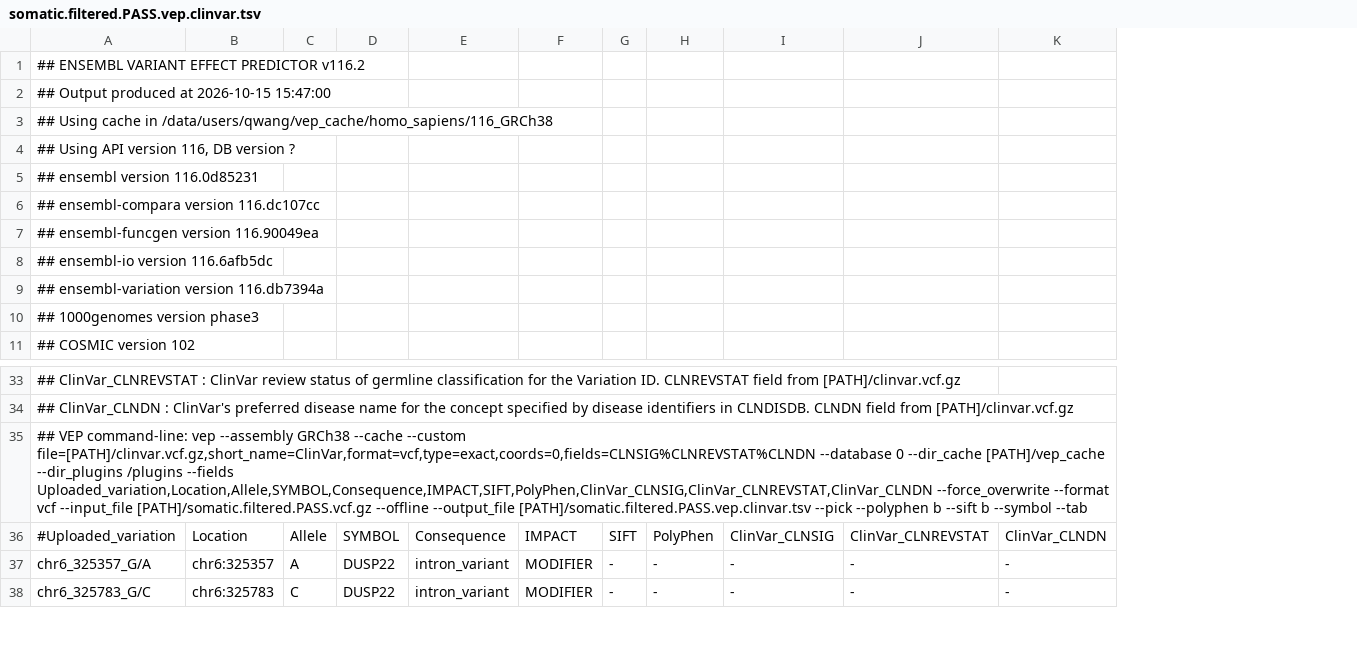
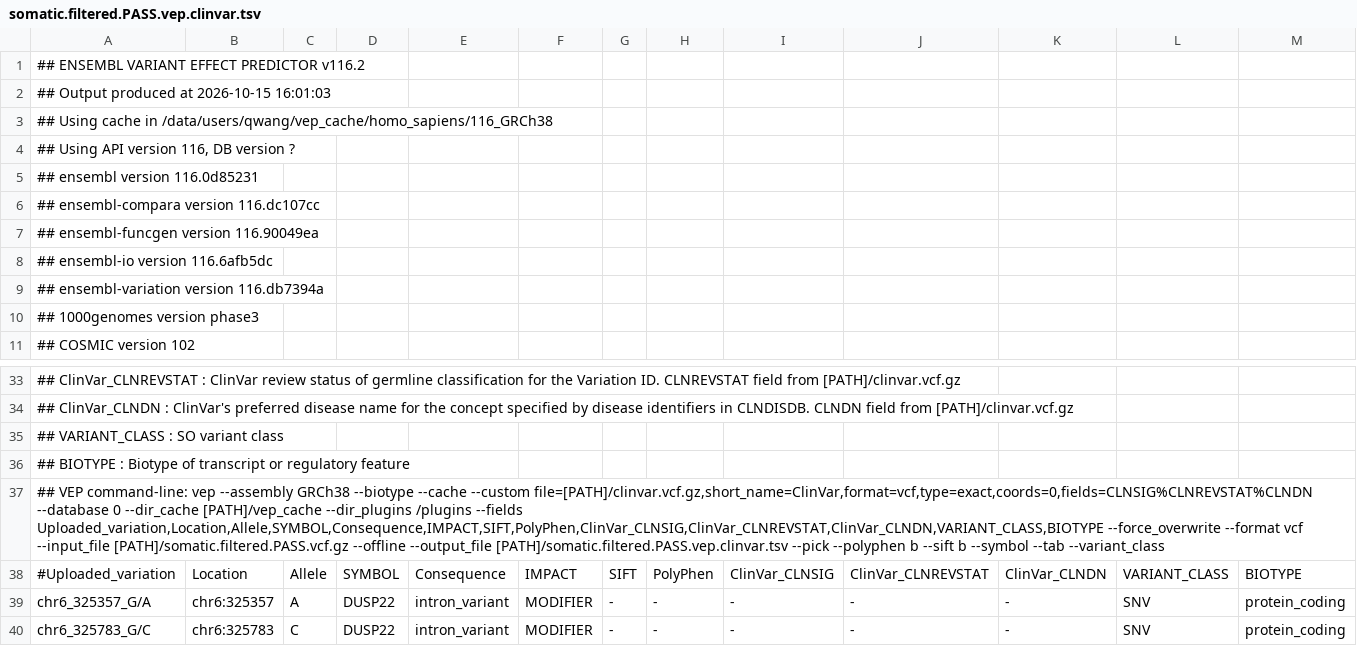
Before and after one commit to sirenfrappe/CancerGenomics, a TSV file: output/08_annotation/somatic.filtered.PASS.vep.clinvar.tsv, drawn as a sheet; only a part is shown, gaps mark what is left out; the diff names each change by its address in the sheet, - before the commit and + after, or states it on an @@ line.

Commit message:
annotation plot

```diff
--- a/output/08_annotation/somatic.filtered.PASS.vep.clinvar.tsv
+++ b/output/08_annotation/somatic.filtered.PASS.vep.clinvar.tsv
+column L, rows 38-40: VARIANT_CLASS | SNV | SNV
+column M, rows 38-40: BIOTYPE | protein_coding | protein_coding
-A2: ## Output produced at 2026-10-15 15:47:00
+A2: ## Output produced at 2026-10-15 16:01:03
-A35: ## VEP command-line: vep --assembly GRCh38 --cache --custom file=[PATH]/clinvar.vcf.gz,short_name=ClinVar,format=vcf,type=exact,coords=0,fields=CLNSIG%CLNREVSTAT%CLNDN --database 0 --dir_cache [PATH]/vep_cache --dir_plugins /plugins --fields Uploaded_variation,Location,Allele,SYMBOL,Consequence,IMPACT,SIFT,PolyPhen,ClinVar_CLNSIG,ClinVar_CLNREVSTAT,ClinVar_CLNDN --force_overwrite --format vcf --input_file [PATH]/somatic.filtered.PASS.vcf.gz --offline --output_file [PATH]/somatic.filtered.PASS.vep.clinvar.tsv --pick --polyphen b --sift b --symbol --tab
+A35: ## VARIANT_CLASS : SO variant class
+row 36: ## BIOTYPE : Biotype of transcript or regulatory feature
+row 37: ## VEP command-line: vep --assembly GRCh38 --biotype --cache --custom file=[PATH]/clinvar.vcf.gz,short_name=ClinVar,format=vcf,type=exact,coords=0,fields=CLNSIG%CLNREVSTAT%CLNDN --database 0 --dir_cache [PATH]/vep_cache --dir_plugins /plugins --fields Uploaded_variation,Location,Allele,SYMBOL,Consequence,IMPACT,SIFT,PolyPhen,ClinVar_CLNSIG,ClinVar_CLNREVSTAT,ClinVar_CLNDN,VARIANT_CLASS,BIOTYPE --force_overwrite --format vcf --input_file [PATH]/somatic.filtered.PASS.vcf.gz --offline --output_file [PATH]/somatic.filtered.PASS.vep.clinvar.tsv --pick --polyphen b --sift b --symbol --tab --variant_class
```
Also changed, not shown: output/08_annotation/somatic.filtered.PASS.vep.clinvar.filtered.tsv, 15 other files.
